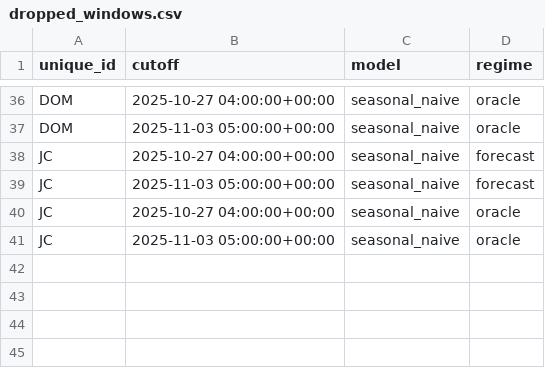
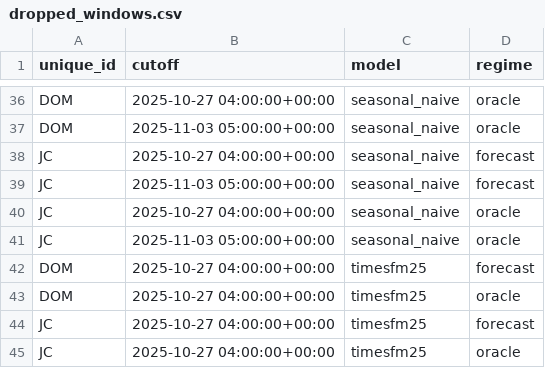
Before and after one commit to shlyakh/receipts, a CSV file: results/gate/dropped_windows.csv, drawn as a sheet; only a part is shown, gaps mark what is left out.

```diff
--- a/results/gate/dropped_windows.csv
+++ b/results/gate/dropped_windows.csv
@@ -41 +41,5 @@ JC,2025-10-27 04:00:00+00:00,seasonal_naive,oracle
 JC,2025-11-03 05:00:00+00:00,seasonal_naive,oracle
+DOM,2025-10-27 04:00:00+00:00,timesfm25,forecast
+DOM,2025-10-27 04:00:00+00:00,timesfm25,oracle
+JC,2025-10-27 04:00:00+00:00,timesfm25,forecast
+JC,2025-10-27 04:00:00+00:00,timesfm25,oracle
```
Also changed, not shown: results/gate/leaderboard.csv, 8 other files.
